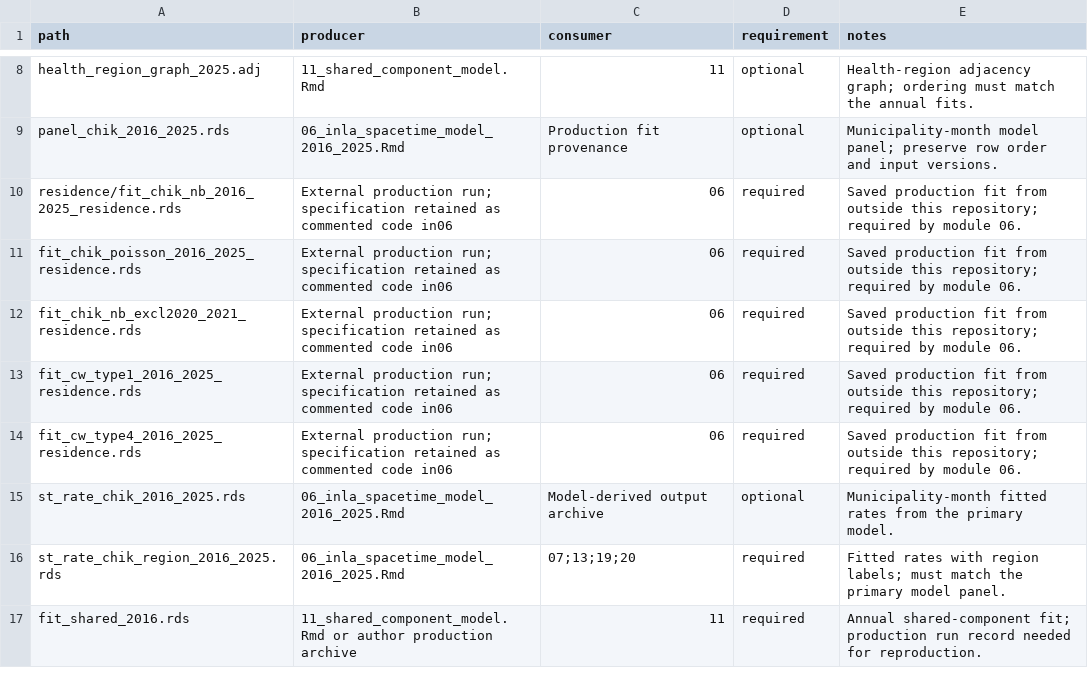
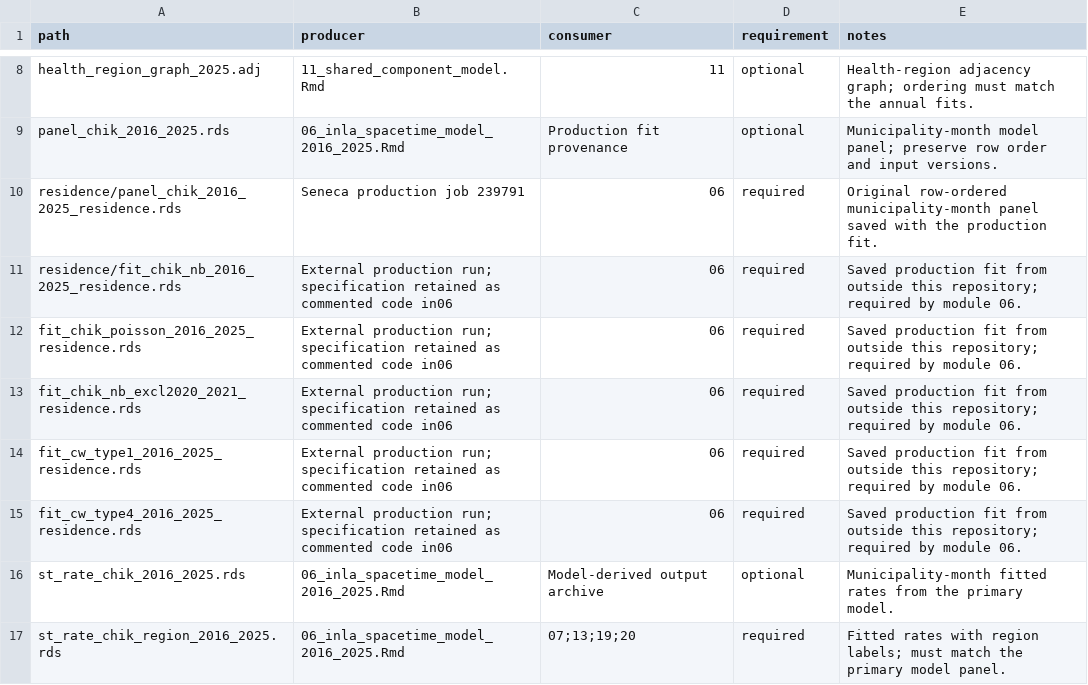
Before and after one commit to BentoLab-Cornell/Chikv-brazil-dynamics, a CSV file: docs/REQUIRED_ARTIFACTS.csv, drawn as a sheet; only a part is shown, gaps mark what is left out; the shorter side is filled out with more unchanged rows.

Commit message:
Use archived residence panel for the primary model notebook

```diff
--- a/docs/REQUIRED_ARTIFACTS.csv
+++ b/docs/REQUIRED_ARTIFACTS.csv
@@ -9,2 +9,3 @@ health_region_graph_2025.adj,11_shared_component_model.Rmd,11,optional,Health-re
 panel_chik_2016_2025.rds,06_inla_spacetime_model_2016_2025.Rmd,Production fit provenance,optional,Municipality-month model panel; preserve row order and input versions.
+residence/panel_chik_2016_2025_residence.rds,Seneca production job 239791,06,required,Original row-ordered municipality-month panel saved with the production fit.
 residence/fit_chik_nb_2016_2025_residence.rds,External production run; specification retained as commented code in06,06,required,Saved production fit from outside this repository; required by module 06.
```
Also changed, not shown: 3 other files.
